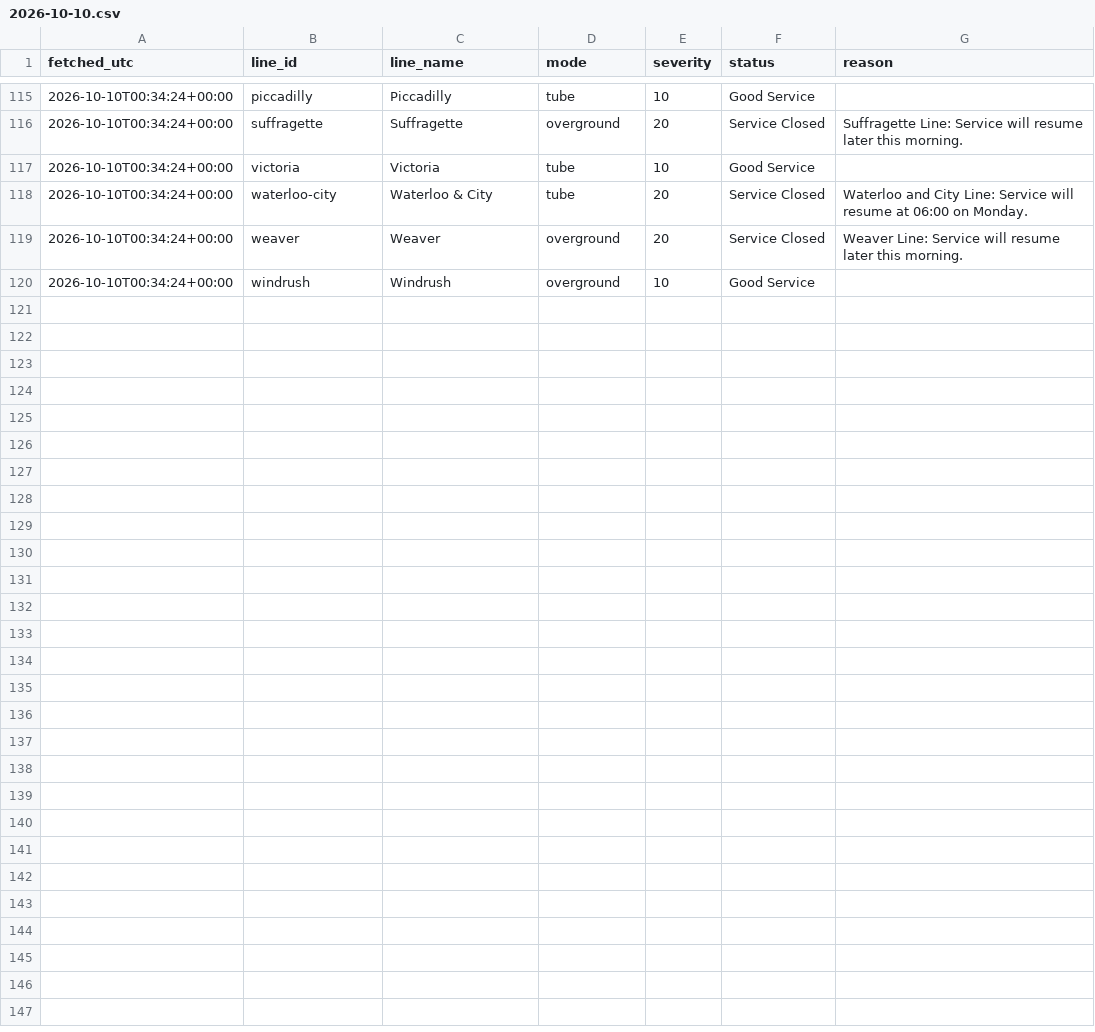
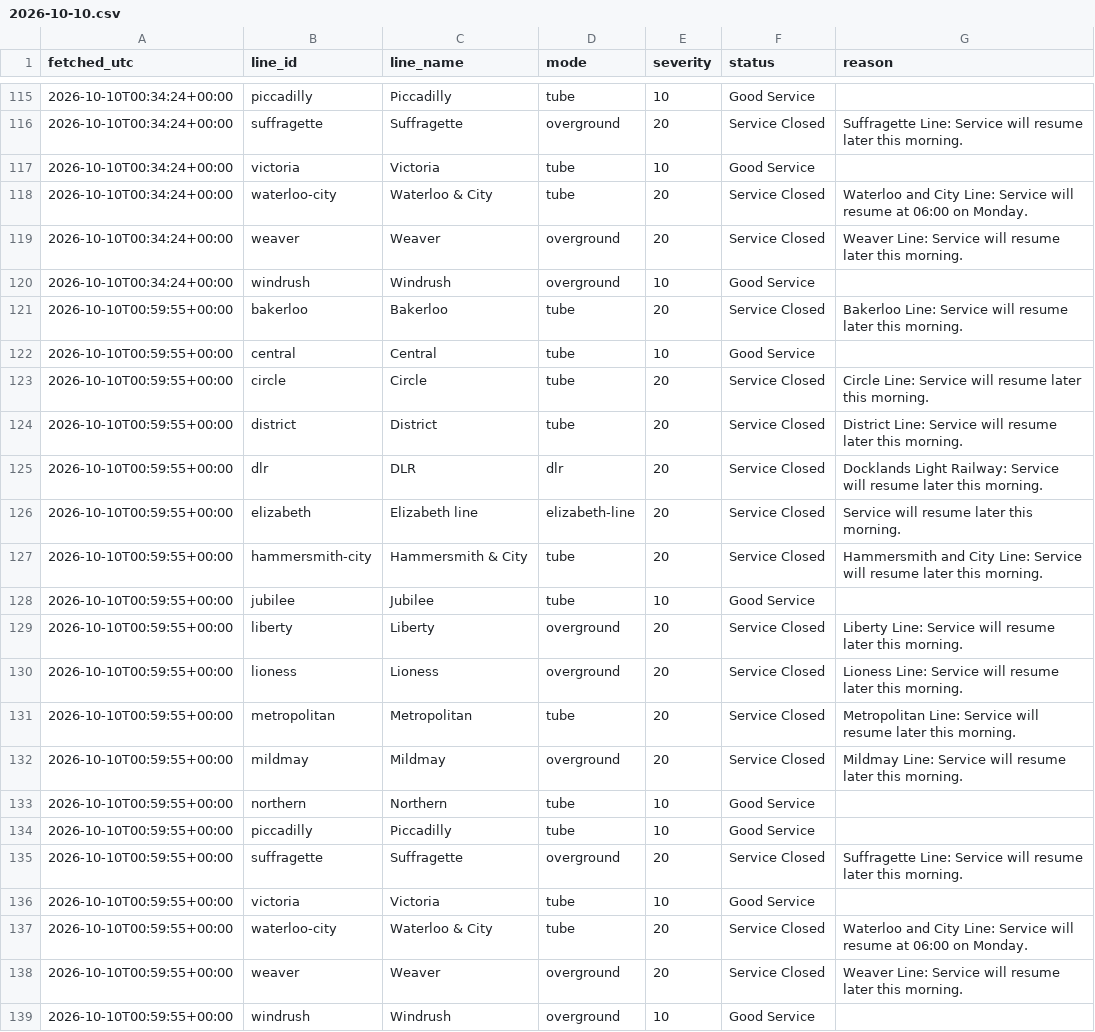
Before and after one commit to Mihir-wbs/london-tube-crowding, a CSV file: data/raw/status/2026-10-10.csv, drawn as a sheet; only a part is shown, gaps mark what is left out; the diff names each change by its address in the sheet, - before the commit and + after, or states it on an @@ line.

```diff
--- a/data/raw/status/2026-10-10.csv
+++ b/data/raw/status/2026-10-10.csv
+row 121: 2026-10-10T00:59:55+00:00 | bakerloo | Bakerloo | tube | 20 | Service Closed | Bakerloo Line: Service will resume later this morning.
+row 122: 2026-10-10T00:59:55+00:00 | central | Central | tube | 10 | Good Service
+row 123: 2026-10-10T00:59:55+00:00 | circle | Circle | tube | 20 | Service Closed | Circle Line: Service will resume later this morning.
+row 124: 2026-10-10T00:59:55+00:00 | district | District | tube | 20 | Service Closed | District Line: Service will resume later this morning.
+row 125: 2026-10-10T00:59:55+00:00 | dlr | DLR | dlr | 20 | Service Closed | Docklands Light Railway: Service will resume later this morning.
+row 126: 2026-10-10T00:59:55+00:00 | elizabeth | Elizabeth line | elizabeth-line | 20 | Service Closed | Service will resume later this morning.
+row 127: 2026-10-10T00:59:55+00:00 | hammersmith-city | Hammersmith & City | tube | 20 | Service Closed | Hammersmith and City Line: Service will resume later this morning.
+row 128: 2026-10-10T00:59:55+00:00 | jubilee | Jubilee | tube | 10 | Good Service
+row 129: 2026-10-10T00:59:55+00:00 | liberty | Liberty | overground | 20 | Service Closed | Liberty Line: Service will resume later this morning.
+row 130: 2026-10-10T00:59:55+00:00 | lioness | Lioness | overground | 20 | Service Closed | Lioness Line: Service will resume later this morning.
+row 131: 2026-10-10T00:59:55+00:00 | metropolitan | Metropolitan | tube | 20 | Service Closed | Metropolitan Line: Service will resume later this morning.
+row 132: 2026-10-10T00:59:55+00:00 | mildmay | Mildmay | overground | 20 | Service Closed | Mildmay Line: Service will resume later this morning.
+row 133: 2026-10-10T00:59:55+00:00 | northern | Northern | tube | 10 | Good Service
+row 134: 2026-10-10T00:59:55+00:00 | piccadilly | Piccadilly | tube | 10 | Good Service
+row 135: 2026-10-10T00:59:55+00:00 | suffragette | Suffragette | overground | 20 | Service Closed | Suffragette Line: Service will resume later this morning.
+row 136: 2026-10-10T00:59:55+00:00 | victoria | Victoria | tube | 10 | Good Service
+row 137: 2026-10-10T00:59:55+00:00 | waterloo-city | Waterloo & City | tube | 20 | Service Closed | Waterloo and City Line: Service will resume at 06:00 on Monday.
+row 138: 2026-10-10T00:59:55+00:00 | weaver | Weaver | overground | 20 | Service Closed | Weaver Line: Service will resume later this morning.
+row 139: 2026-10-10T00:59:55+00:00 | windrush | Windrush | overground | 10 | Good Service
```
Also changed, not shown: data/raw/crowding/2026-10-10.csv.
